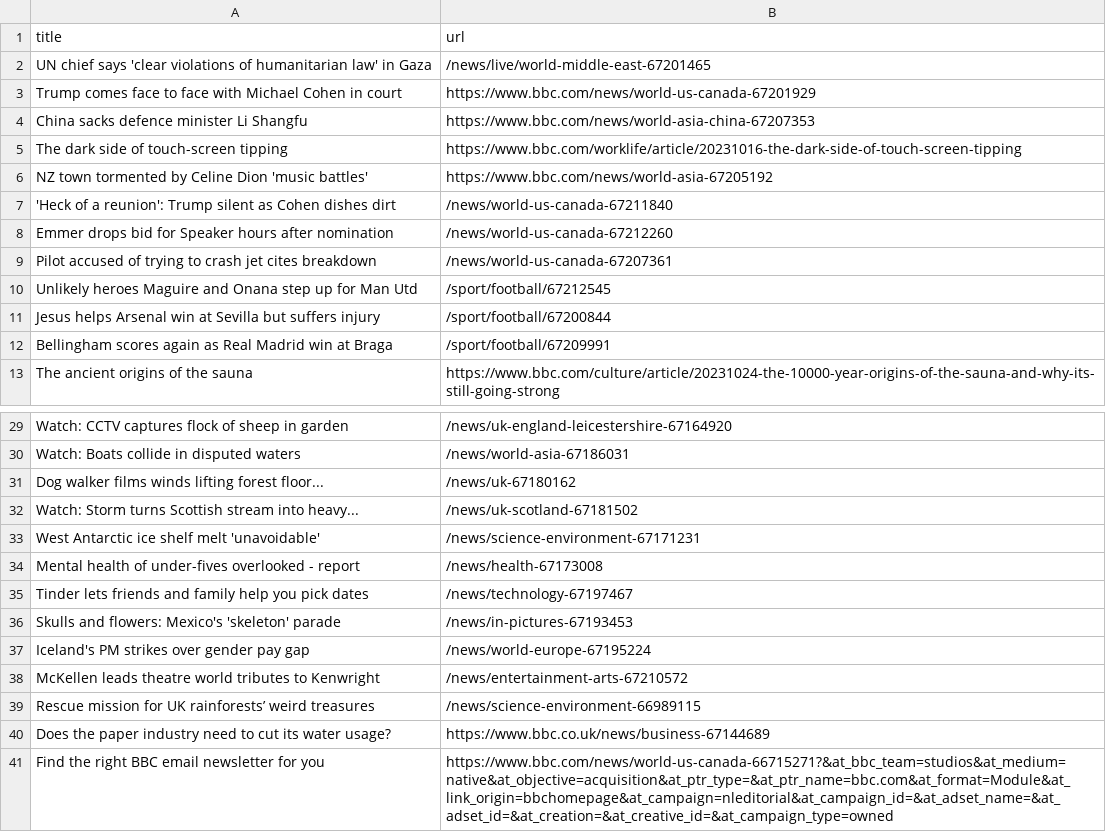
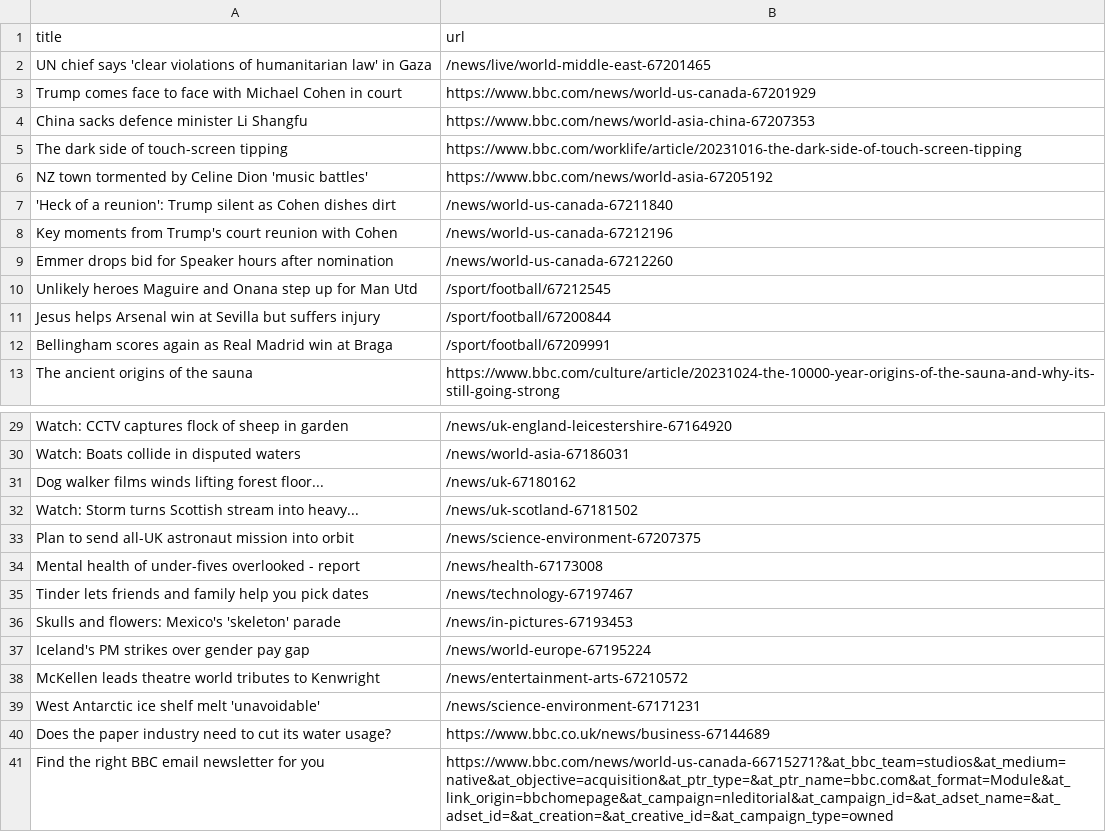
Before and after one commit to jsoma/automatic-scraper-bbc, a CSV file: bbc.csv, drawn as a sheet; only a part is shown, gaps mark what is left out.

```diff
--- a/bbc.csv
+++ b/bbc.csv
@@ -7,4 +7,4 @@ NZ town tormented by Celine Dion 'music battles',https://www.bbc.com/news/world-
 'Heck of a reunion': Trump silent as Cohen dishes dirt,/news/world-us-canada-67211840
+Key moments from Trump's court reunion with Cohen,/news/world-us-canada-67212196
 Emmer drops bid for Speaker hours after nomination,/news/world-us-canada-67212260
-Pilot accused of trying to crash jet cites breakdown,/news/world-us-canada-67207361
 Unlikely heroes Maguire and Onana step up for Man Utd,/sport/football/67212545
@@ -32,3 +32,3 @@ Dog walker films winds lifting forest floor...,/news/uk-67180162
 Watch: Storm turns Scottish stream into heavy...,/news/uk-scotland-67181502
-West Antarctic ice shelf melt 'unavoidable',/news/science-environment-67171231
+Plan to send all-UK astronaut mission into orbit,/news/science-environment-67207375
 Mental health of under-fives overlooked - report,/news/health-67173008
@@ -38,3 +38,3 @@ Iceland's PM strikes over gender pay gap,/news/world-europe-67195224
 McKellen leads theatre world tributes to Kenwright,/news/entertainment-arts-67210572
-Rescue mission for UK rainforests’ weird treasures,/news/science-environment-66989115
+West Antarctic ice shelf melt 'unavoidable',/news/science-environment-67171231
 Does the paper industry need to cut its water usage?,https://www.bbc.co.uk/news/business-67144689
```
